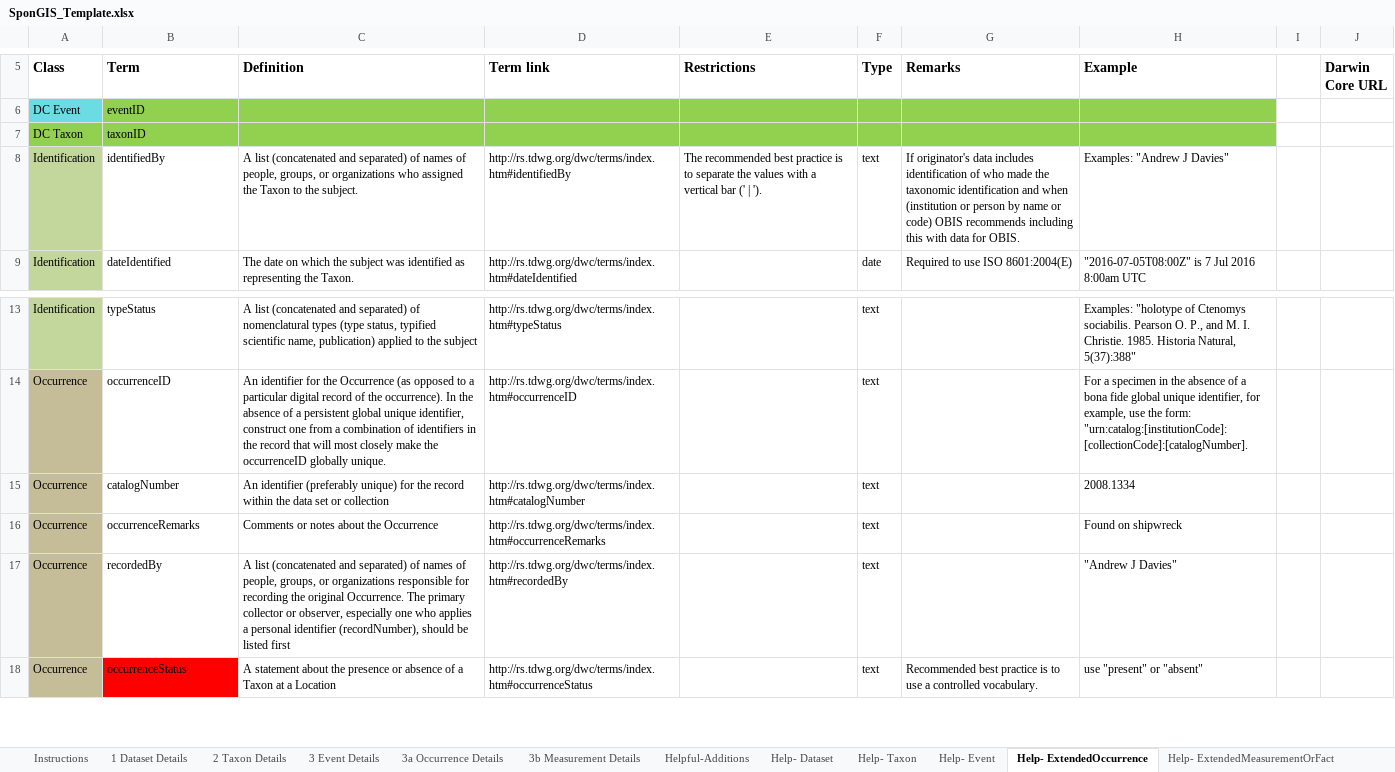
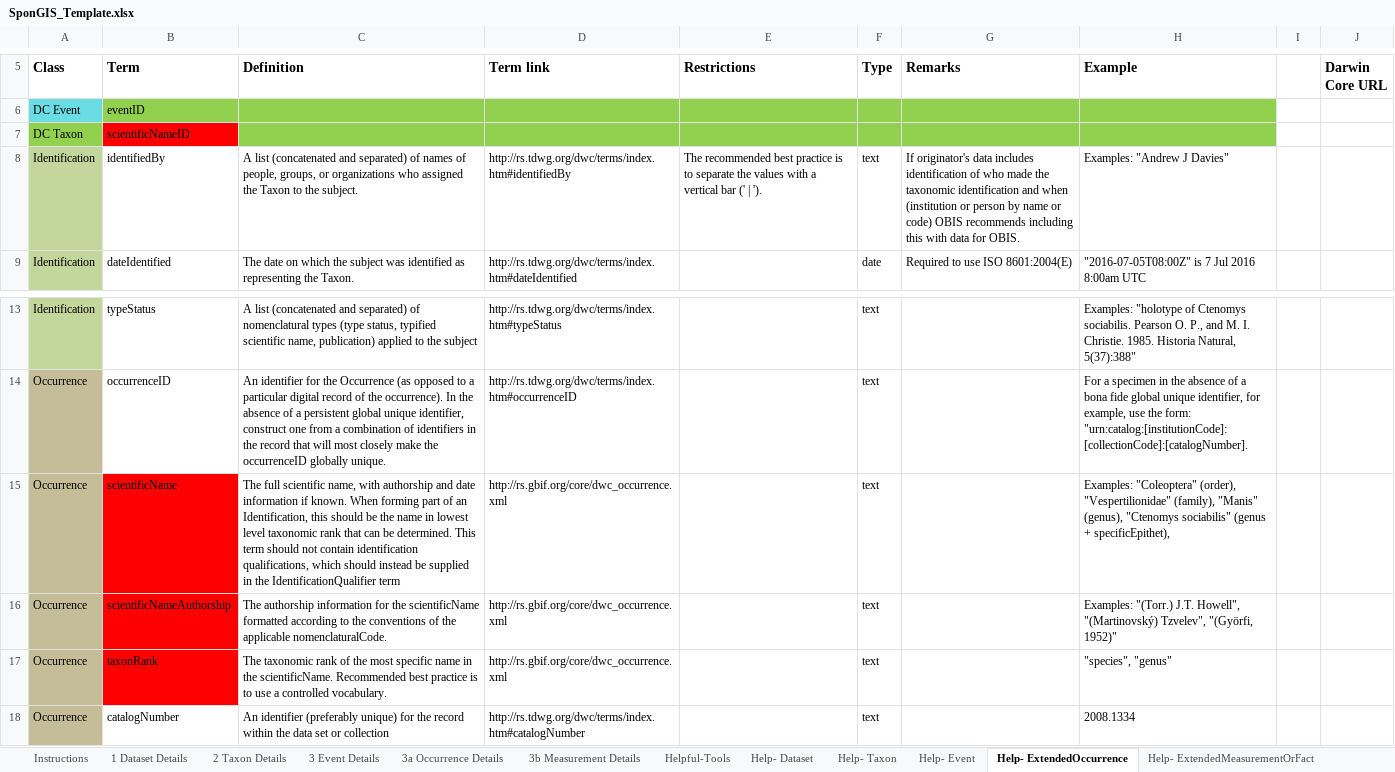
Before and after one commit to marecotec/SponGIS, an Excel workbook: SponGIS_Template/SponGIS_Template.xlsx, sheet Help- ExtendedOccurrence, drawn as a sheet; only a part is shown, gaps mark what is left out; the shorter side is filled out with more unchanged rows; values as stored, in another font and other column widths than the file's, no borders; the diff names each change by its address in the sheet, - before the commit and + after, or states it on an @@ line.

```diff
--- a/SponGIS_Template/SponGIS_Template.xlsx (sheet Help- ExtendedOccurrence)
+++ b/SponGIS_Template/SponGIS_Template.xlsx (sheet Help- ExtendedOccurrence)
-sheet tab: Helpful-Additions
+sheet tab: Helpful-Tools
-B7 (Term): taxonID
+B7 (Term): scientificNameID
-B7 fill: #92D050
+B7 fill: #FF0000
+row 15: Occurrence | scientificName | The full scientific name, with authorship and date information if known. When forming part of an Identification, this should be the name in lowest level taxonomic rank that can be determined. This term should not contain identification qualifications, which should instead be supplied in the IdentificationQualifier term | http://rs.gbif.org/core/dwc_occurrence.xml |  | text |  | Examples: "Coleoptera" (order), "Vespertilionidae" (family), "Manis" (genus), "Ctenomys sociabilis" (genus + specificEpithet),
+row 16: Occurrence | scientificNameAuthorship | The authorship information for the scientificName formatted according to the conventions of the applicable nomenclaturalCode. | http://rs.gbif.org/core/dwc_occurrence.xml |  | text |  | Examples: "(Torr.) J.T. Howell", "(Martinovský) Tzvelev", "(Györfi, 1952)"
+row 17: Occurrence | taxonRank | The taxonomic rank of the most specific name in the scientificName. Recommended best practice is to use a controlled vocabulary. | http://rs.gbif.org/core/dwc_occurrence.xml |  | text |  | "species", "genus"
```
Also changed, not shown: sheet 1 Dataset Details, sheet 3a Occurrence Details, sheet 2 Taxon Details, sheet Help- Taxon, sheet 3b Measurement Details, 2 other files.
